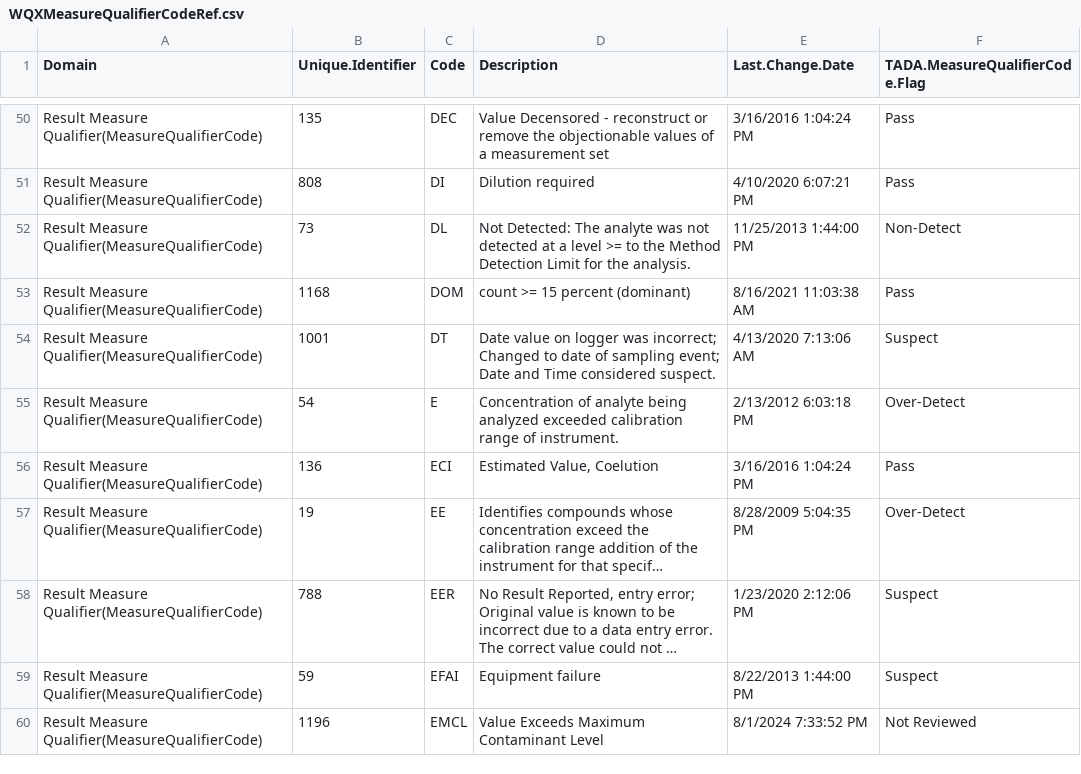
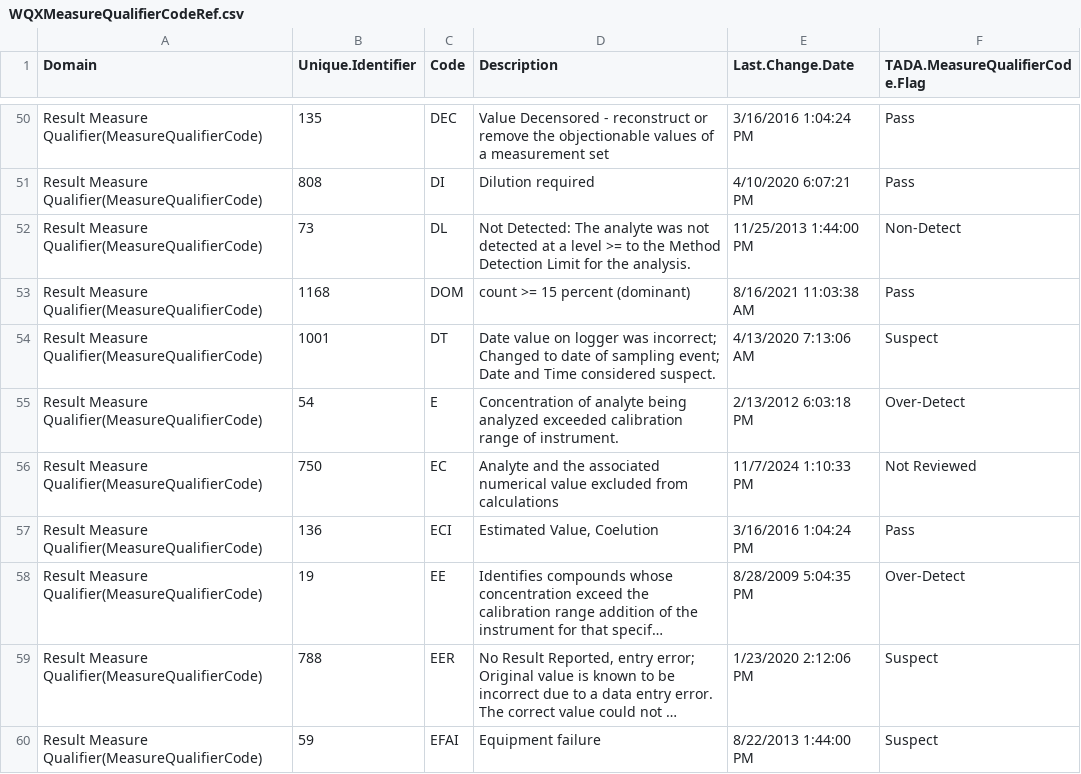
Before and after one commit to USEPA/EPATADA, a CSV file: inst/extdata/WQXMeasureQualifierCodeRef.csv, drawn as a sheet; only a part is shown, gaps mark what is left out; the shorter side is filled out with more unchanged rows; long unchanged cells end in ….

Commit message:
Update WQXMeasureQualifierCodeRef.csv

```diff
--- a/inst/extdata/WQXMeasureQualifierCodeRef.csv
+++ b/inst/extdata/WQXMeasureQualifierCodeRef.csv
@@ -55,2 +55,3 @@
 "Result Measure Qualifier(MeasureQualifierCode)",54,"E","Concentration of analyte being analyzed exceeded calibration range of instrument.","2/13/2012 6:03:18 PM","Over-Detect"
+"Result Measure Qualifier(MeasureQualifierCode)",750,"EC","Analyte and the associated numerical value excluded from calculations","11/7/2024 1:10:33 PM","Not Reviewed"
 "Result Measure Qualifier(MeasureQualifierCode)",136,"ECI","Estimated Value, Coelution","3/16/2016 1:04:24 PM","Pass"
```
